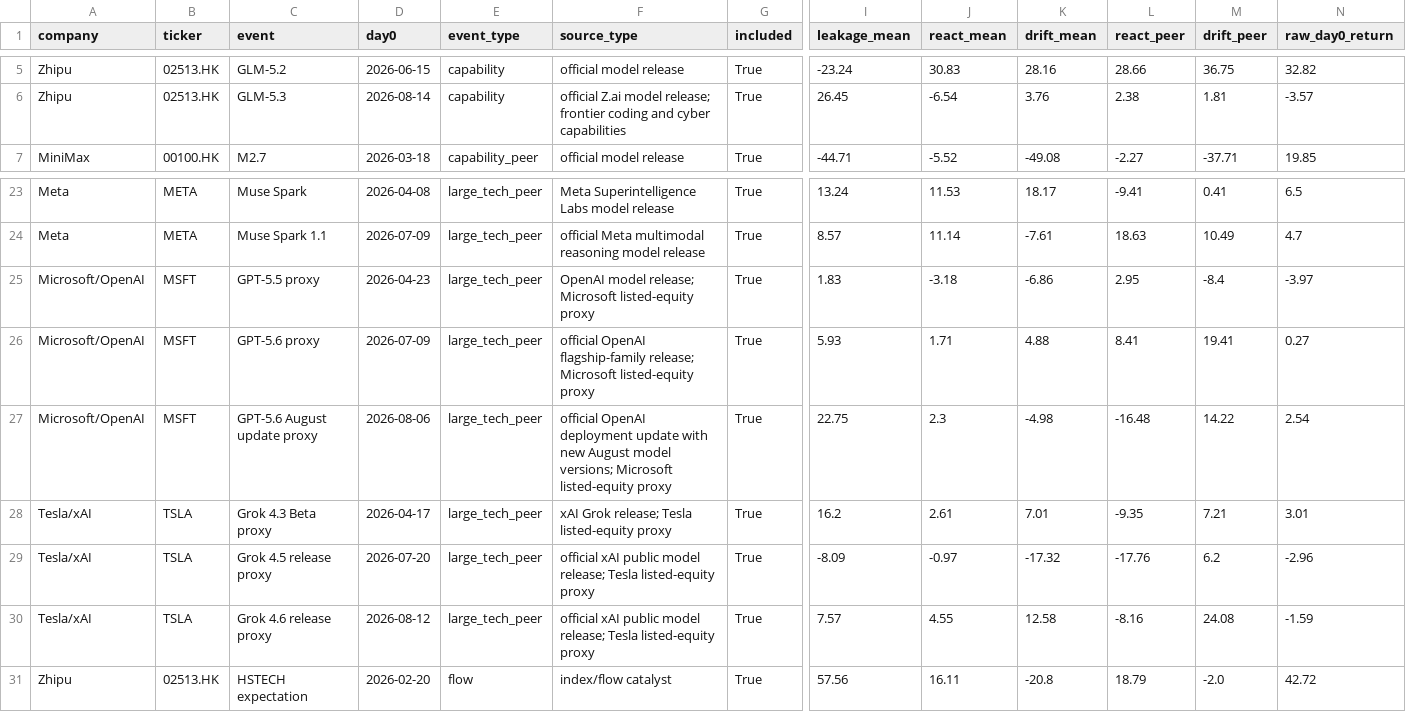
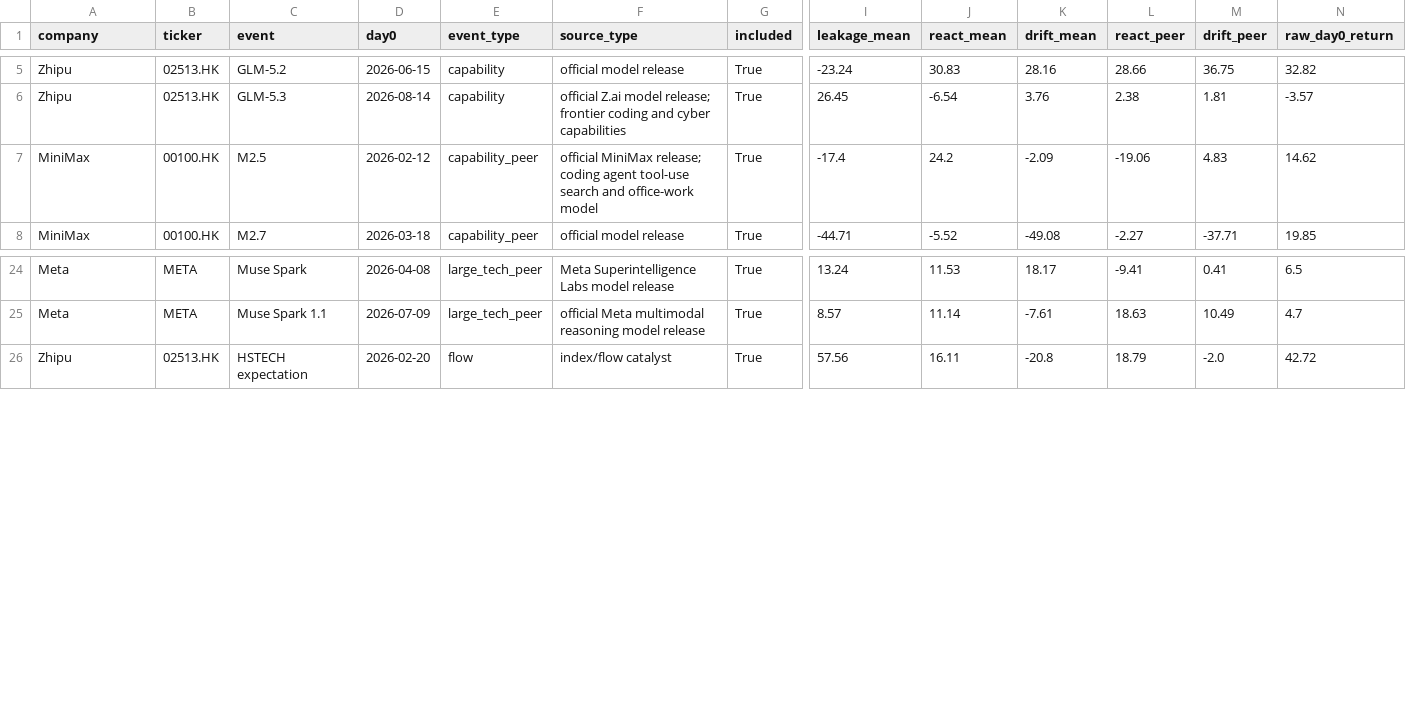
Before and after one commit to ericxuzhesheng/Zhipu-AI-Valuation, a CSV file: eventstudy/event_panel.csv, drawn as a sheet; only a part is shown, gaps mark what is left out; removed rows and columns are numbered as before the commit, all else as after; rows hold the shown columns only; the diff names each change by its address in the sheet, - before the commit and + after, or states it on an @@ line.

```diff
--- a/eventstudy/event_panel.csv
+++ b/eventstudy/event_panel.csv
+row 7: MiniMax | 00100.HK | M2.5 | 2026-02-12 | capability_peer | official MiniMax release; coding agent tool-use search and office-work model | True | -17.4 | 24.2 | -2.09 | -19.06 | 4.83 | 14.62
-row 25: Microsoft/OpenAI | MSFT | GPT-5.5 proxy | 2026-04-23 | large_tech_peer | OpenAI model release; Microsoft listed-equity proxy | True | 1.83 | -3.18 | -6.86 | 2.95 | -8.4 | -3.97
-row 26: Microsoft/OpenAI | MSFT | GPT-5.6 proxy | 2026-07-09 | large_tech_peer | official OpenAI flagship-family release; Microsoft listed-equity proxy | True | 5.93 | 1.71 | 4.88 | 8.41 | 19.41 | 0.27
-row 27: Microsoft/OpenAI | MSFT | GPT-5.6 August update proxy | 2026-08-06 | large_tech_peer | official OpenAI deployment update with new August model versions; Microsoft listed-equity proxy | True | 22.75 | 2.3 | -4.98 | -16.48 | 14.22 | 2.54
-row 28: Tesla/xAI | TSLA | Grok 4.3 Beta proxy | 2026-04-17 | large_tech_peer | xAI Grok release; Tesla listed-equity proxy | True | 16.2 | 2.61 | 7.01 | -9.35 | 7.21 | 3.01
-row 29: Tesla/xAI | TSLA | Grok 4.5 release proxy | 2026-07-20 | large_tech_peer | official xAI public model release; Tesla listed-equity proxy | True | -8.09 | -0.97 | -17.32 | -17.76 | 6.2 | -2.96
-row 30: Tesla/xAI | TSLA | Grok 4.6 release proxy | 2026-08-12 | large_tech_peer | official xAI public model release; Tesla listed-equity proxy | True | 7.57 | 4.55 | 12.58 | -8.16 | 24.08 | -1.59
```
Also changed, not shown: data/event_catalog_input.csv, eventstudy/event_catalog.csv, 15 other files.
